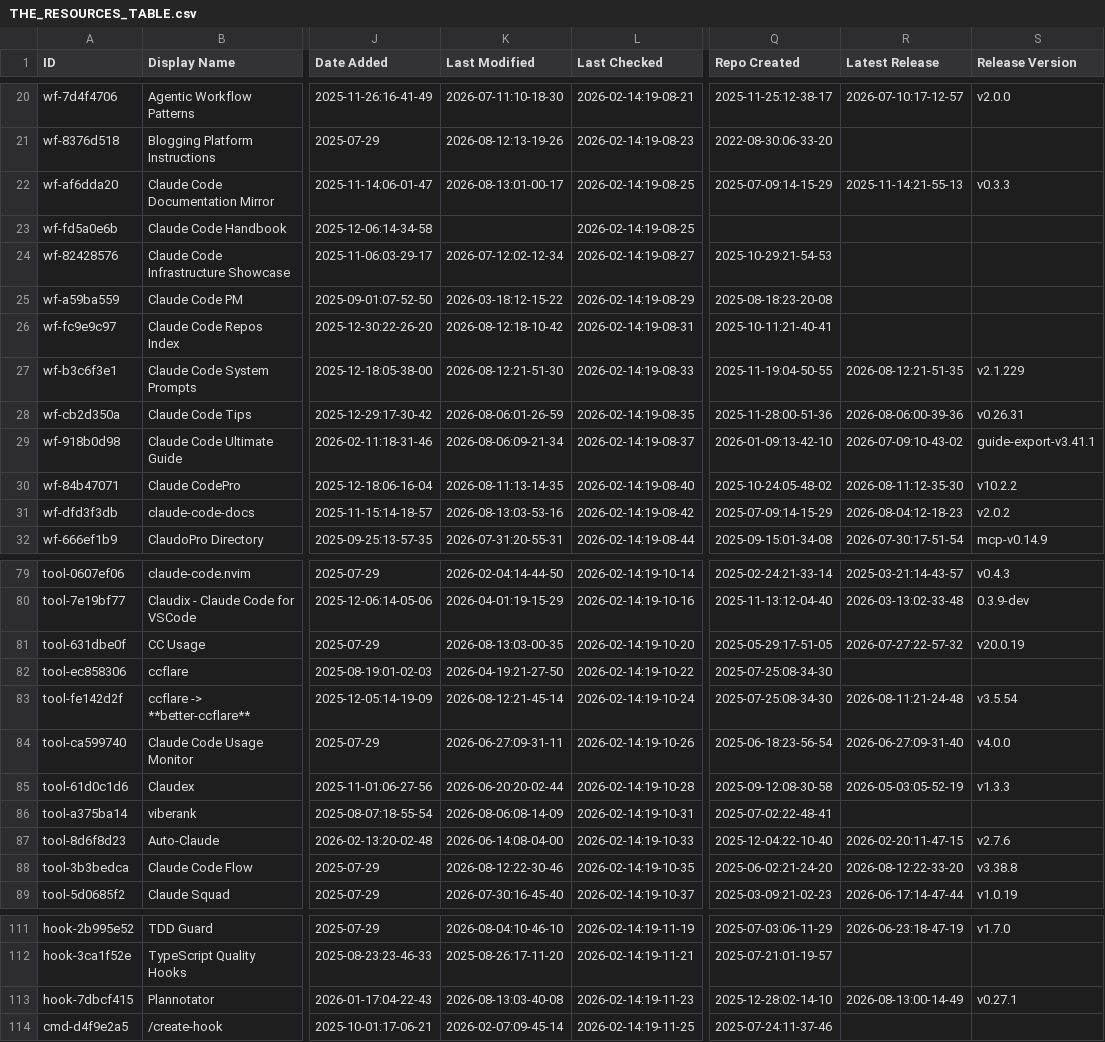
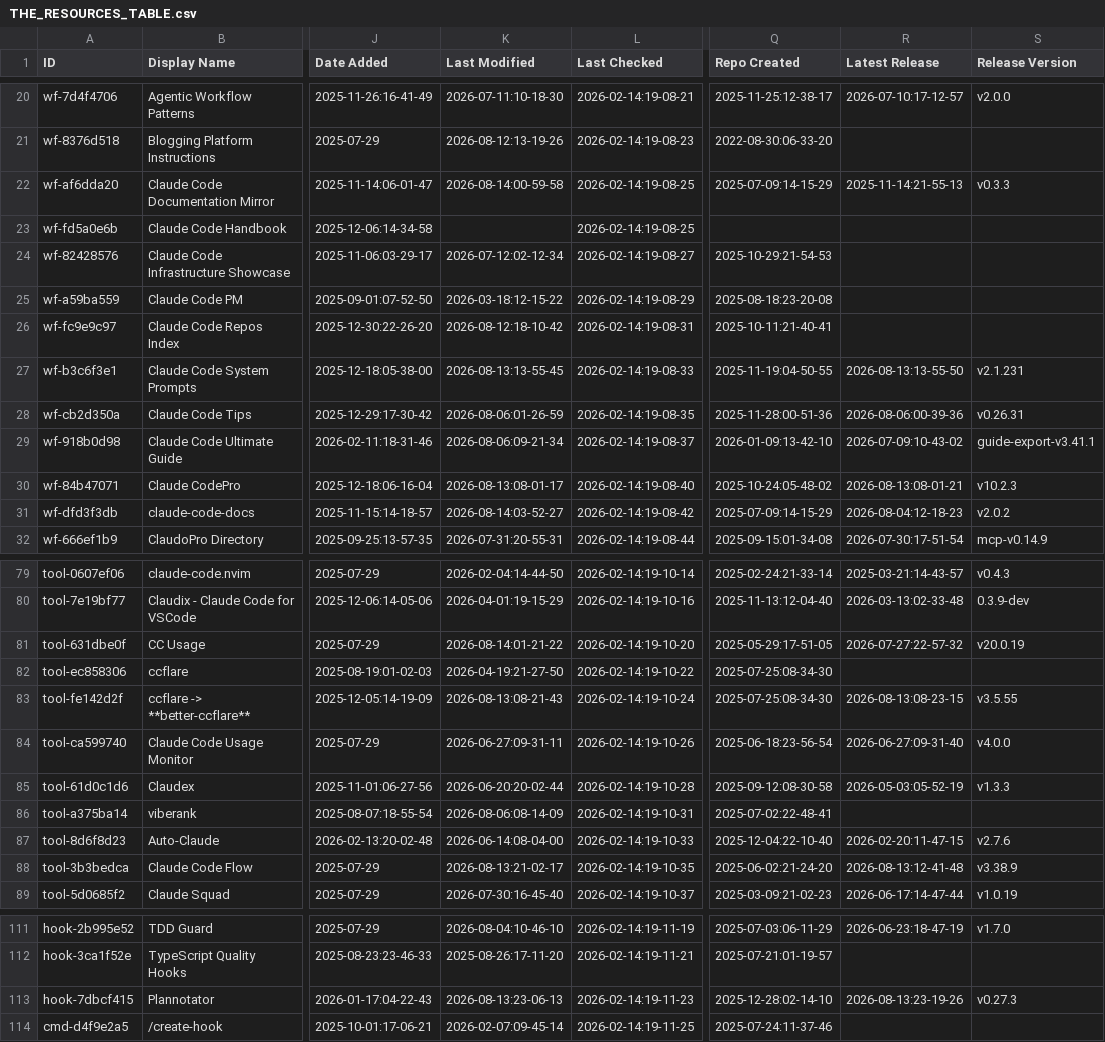
Before and after one commit to rafaelnv-ia/awesome-claude-code, a CSV file: THE_RESOURCES_TABLE.csv, drawn as a sheet; only a part is shown, gaps mark what is left out; the diff covers the shown part only; the diff names each change by its address in the sheet, - before the commit and + after, or states it on an @@ line.

```diff
--- a/THE_RESOURCES_TABLE.csv
+++ b/THE_RESOURCES_TABLE.csv
-K22 (Last Modified): 2026-08-13:01-00-17
+K22 (Last Modified): 2026-08-14:00-59-58
-K27 (Last Modified): 2026-08-12:21-51-30
+K27 (Last Modified): 2026-08-13:13-55-45
-R27 (Latest Release): 2026-08-12:21-51-35
+R27 (Latest Release): 2026-08-13:13-55-50
-S27 (Release Version): v2.1.229
+S27 (Release Version): v2.1.231
-K30 (Last Modified): 2026-08-11:13-14-35
+K30 (Last Modified): 2026-08-13:08-01-17
-R30 (Latest Release): 2026-08-11:12-35-30
+R30 (Latest Release): 2026-08-13:08-01-21
-S30 (Release Version): v10.2.2
+S30 (Release Version): v10.2.3
-K31 (Last Modified): 2026-08-13:03-53-16
+K31 (Last Modified): 2026-08-14:03-52-27
-K81 (Last Modified): 2026-08-13:03-00-35
+K81 (Last Modified): 2026-08-14:01-21-22
-K83 (Last Modified): 2026-08-12:21-45-14
+K83 (Last Modified): 2026-08-13:08-21-43
-R83 (Latest Release): 2026-08-11:21-24-48
+R83 (Latest Release): 2026-08-13:08-23-15
-S83 (Release Version): v3.5.54
+S83 (Release Version): v3.5.55
-K88 (Last Modified): 2026-08-12:22-30-46
+K88 (Last Modified): 2026-08-13:21-02-17
-R88 (Latest Release): 2026-08-12:22-33-20
+R88 (Latest Release): 2026-08-13:12-41-48
-S88 (Release Version): v3.38.8
+S88 (Release Version): v3.38.9
-K113 (Last Modified): 2026-08-13:03-40-08
+K113 (Last Modified): 2026-08-13:23-06-13
-R113 (Latest Release): 2026-08-13:00-14-49
+R113 (Latest Release): 2026-08-13:23-19-26
-S113 (Release Version): v0.27.1
+S113 (Release Version): v0.27.3
```
Also changed, not shown: 18 edited cells elsewhere in this file.
